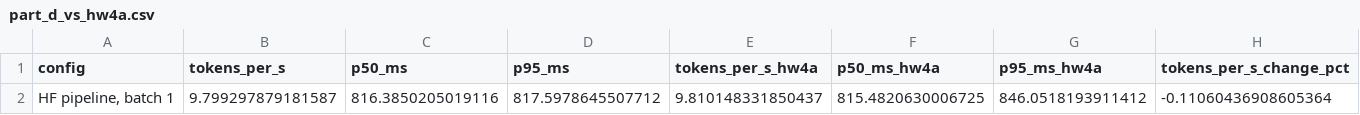
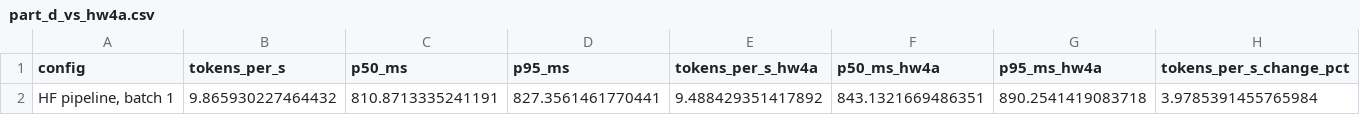
Before and after one commit to Kavan1804/data266-9486, a CSV file: HW4.5/results/smoke/part_d_vs_hw4a.csv, drawn as a sheet; removed rows and columns are numbered as before the commit, all else as after; the diff names each change by its address in the sheet, - before the commit and + after, or states it on an @@ line.

```diff
--- a/HW4.5/results/smoke/part_d_vs_hw4a.csv
+++ b/HW4.5/results/smoke/part_d_vs_hw4a.csv
-row 2: HF pipeline, batch 1 | 9.799297879181587 | 816.3850205019116 | 817.5978645507712 | 9.810148331850437 | 815.4820630006725 | 846.0518193911412 | -0.11060436908605364
+row 2: HF pipeline, batch 1 | 9.865930227464432 | 810.8713335241191 | 827.3561461770441 | 9.488429351417892 | 843.1321669486351 | 890.2541419083718 | 3.9785391455765984
```
Also changed, not shown: HW4.5/results/smoke/hw4a_serving_summary.csv, HW4.5/results/smoke/kv_cache_vs_context.csv, 31 other files.
